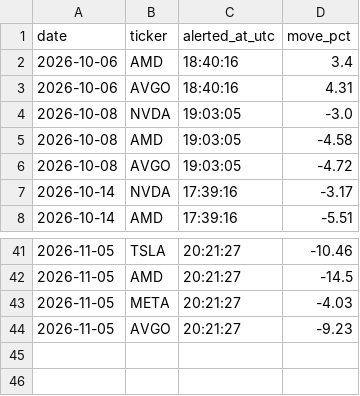
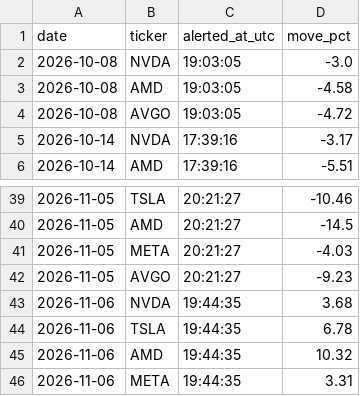
Before and after one commit to StockMagicBall/stock-screener, a CSV file: intraday_alerts_today.csv, drawn as a sheet; only a part is shown, gaps mark what is left out.

```diff
--- a/intraday_alerts_today.csv
+++ b/intraday_alerts_today.csv
@@ -1,4 +1,2 @@
 date,ticker,alerted_at_utc,move_pct
-2026-10-06,AMD,18:40:16,3.4
-2026-10-06,AVGO,18:40:16,4.31
 2026-10-08,NVDA,19:03:05,-3.0
@@ -44 +42,5 @@ date,ticker,alerted_at_utc,move_pct
 2026-11-05,AVGO,20:21:27,-9.23
+2026-11-06,NVDA,19:44:35,3.68
+2026-11-06,TSLA,19:44:35,6.78
+2026-11-06,AMD,19:44:35,10.32
+2026-11-06,META,19:44:35,3.31
```
